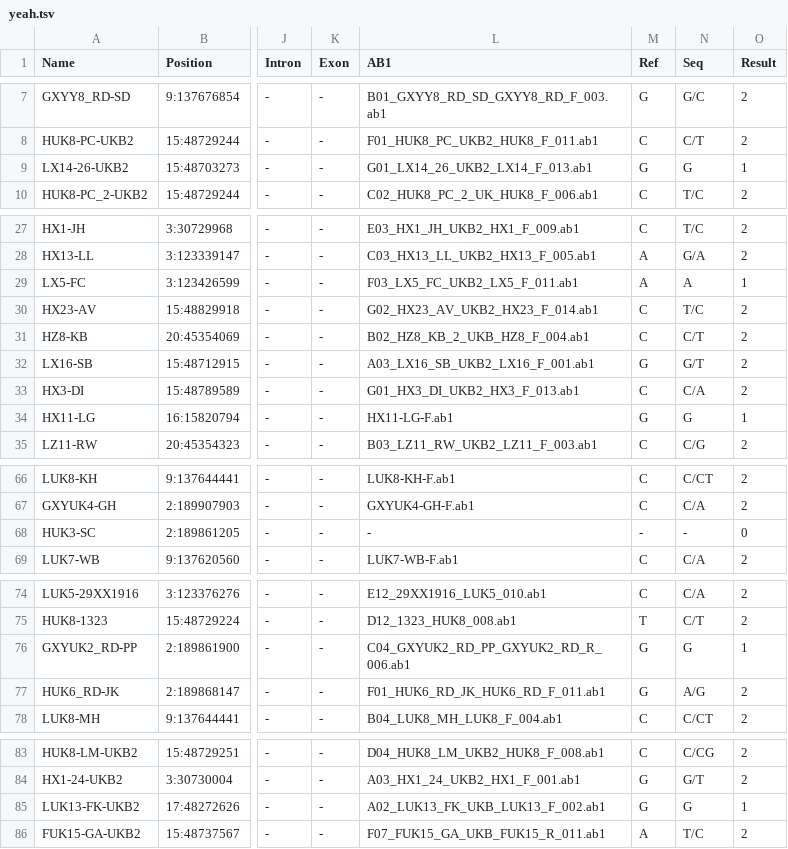
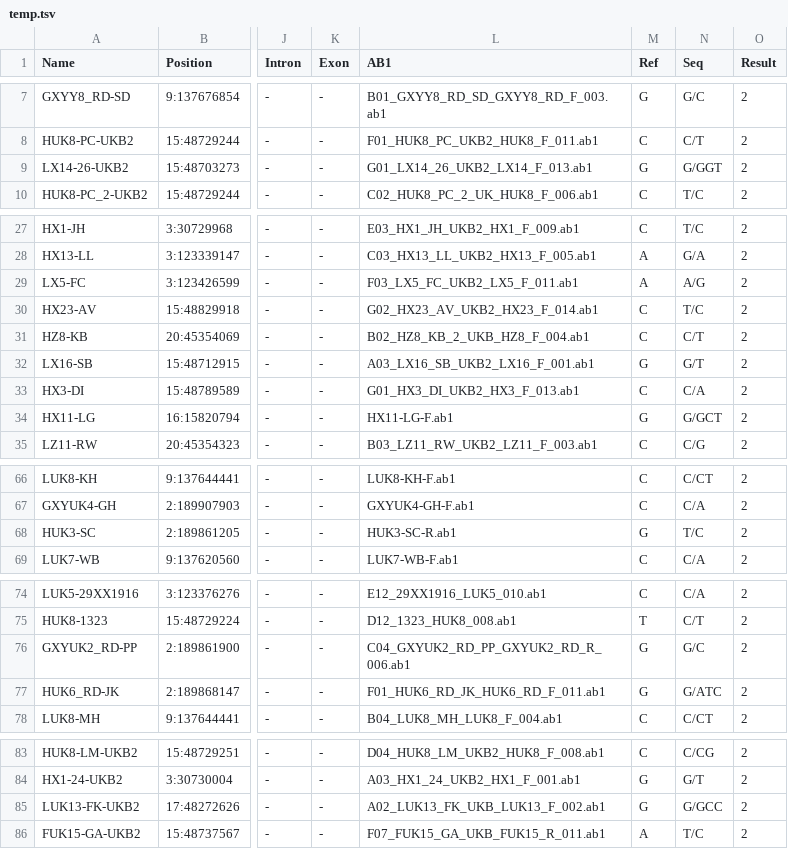
Before and after one commit to megaDross/bio_modules, a TSV file: GeneaPy/temp.tsv (was yeah.tsv), drawn as a sheet; only a part is shown, gaps mark what is left out; the diff covers the shown part only; the diff names each change by its address in the sheet, - before the commit and + after, or states it on an @@ line.

Commit message:
Implemented deletion detection. Resulted in detecting 2/4 deletions (not entierly correctly) and mis communicating 2 SNPs as deletions.

```diff
--- a/yeah.tsv
+++ b/GeneaPy/temp.tsv
-N9 (Seq): G
+N9 (Seq): G/GGT
-O9 (Result): 1
+O9 (Result): 2
-N29 (Seq): A
+N29 (Seq): A/G
-O29 (Result): 1
+O29 (Result): 2
-N34 (Seq): G
+N34 (Seq): G/GCT
-O34 (Result): 1
+O34 (Result): 2
-L68 (AB1): -
+L68 (AB1): HUK3-SC-R.ab1
-M68 (Ref): -
+M68 (Ref): G
-N68 (Seq): -
+N68 (Seq): T/C
-O68 (Result): 0
+O68 (Result): 2
-N76 (Seq): G
+N76 (Seq): G/C
-O76 (Result): 1
+O76 (Result): 2
-N77 (Seq): A/G
+N77 (Seq): G/ATC
-N85 (Seq): G
+N85 (Seq): G/GCC
-O85 (Result): 1
+O85 (Result): 2
```
Also changed, not shown: 1 edited cell elsewhere in this file, 12 other files.
